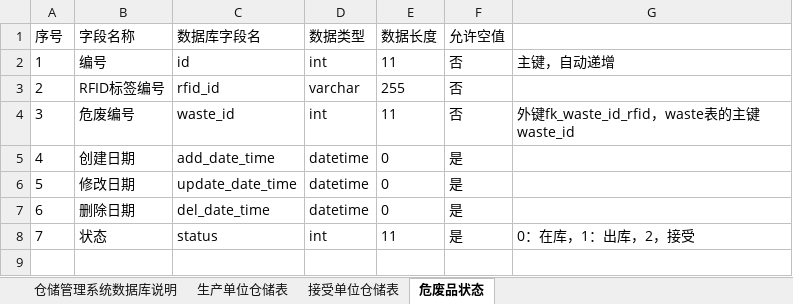
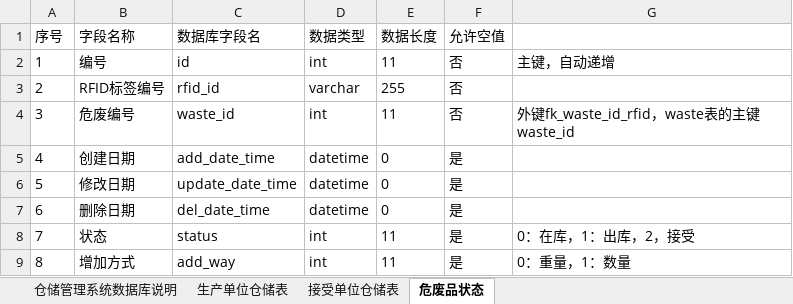
Before and after one commit to zhaohuizhang/DWMS, an Excel workbook: document/数据库设计/危废仓储管理系统数据库设计.xlsx, sheet 危废品状态, drawn as a sheet; values as stored, in another font and other column widths than the file's, no borders; the diff names each change by its address in the sheet, - before the commit and + after, or states it on an @@ line.

```diff
--- a/document/数据库设计/危废仓储管理系统数据库设计.xlsx (sheet 危废品状态)
+++ b/document/数据库设计/危废仓储管理系统数据库设计.xlsx (sheet 危废品状态)
+row 9: 8 | 增加方式 | add_way | int | 11 | 是 | 0：重量，1：数量
```
Also changed, not shown: sheet 生产单位仓储表, sheet 接受单位仓储表, document/数据库设计/危废运输管理系统数据库设计.xlsx, 1 other file.
